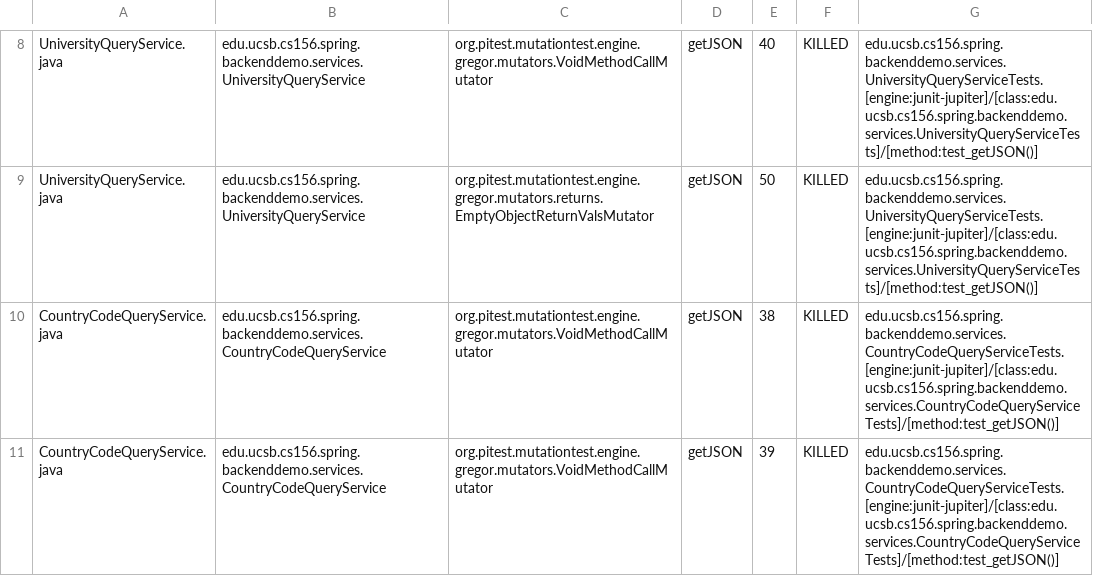
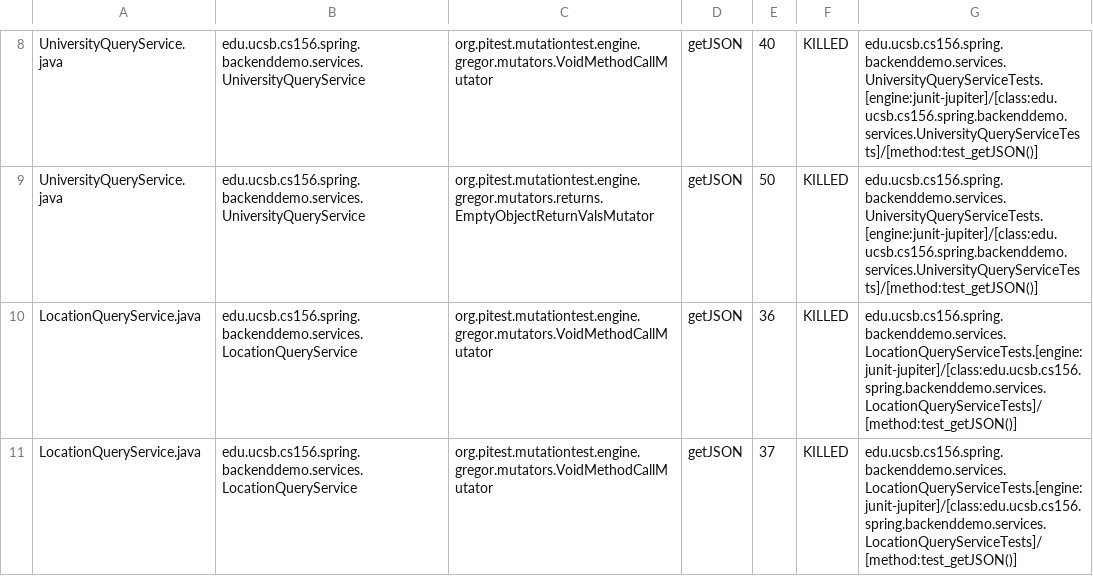
Before and after one commit to ucsb-cs156-w24/team01-w24-6pm-3, a CSV file: pitest/mutations.csv, drawn as a sheet; only a part is shown, gaps mark what is left out; the shorter side is filled out with more unchanged rows; the diff covers the shown part only; the diff names each change by its address in the sheet, - before the commit and + after, or states it on an @@ line.

Commit message:
Deploying to gh-pages from @ ucsb-cs156-w24/team01-w24-6pm-3@498f9443b1b5b6df62099b084f4cac0b85588b07 🚀

```diff
--- a/pitest/mutations.csv
+++ b/pitest/mutations.csv
+row 10: LocationQueryService.java | edu.ucsb.cs156.spring.backenddemo.services.LocationQueryService | org.pitest.mutationtest.engine.gregor.mutators.VoidMethodCallMutator | getJSON | 36 | KILLED | edu.ucsb.cs156.spring.backenddemo.services.LocationQueryServiceTests.[engine:junit-jupiter]/[class:edu.ucsb.cs156.spring.backenddemo.services.LocationQueryServiceTests]/[method:test_getJSON()]
+row 11: LocationQueryService.java | edu.ucsb.cs156.spring.backenddemo.services.LocationQueryService | org.pitest.mutationtest.engine.gregor.mutators.VoidMethodCallMutator | getJSON | 37 | KILLED | edu.ucsb.cs156.spring.backenddemo.services.LocationQueryServiceTests.[engine:junit-jupiter]/[class:edu.ucsb.cs156.spring.backenddemo.services.LocationQueryServiceTests]/[method:test_getJSON()]
```
Also changed, not shown: 2 added rows elsewhere in this file, 15 other files.
